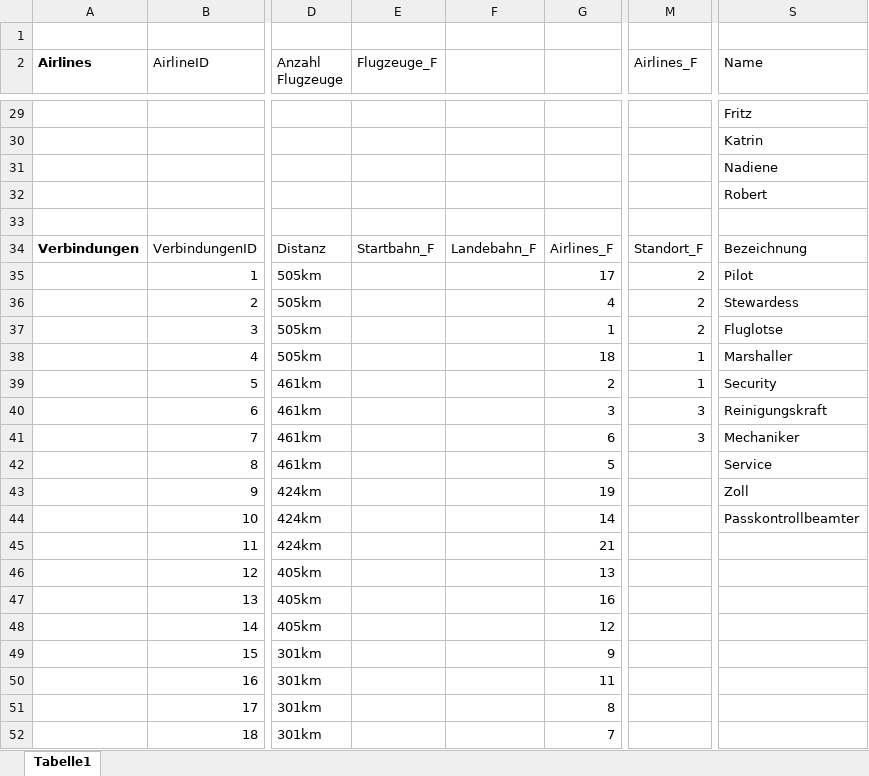
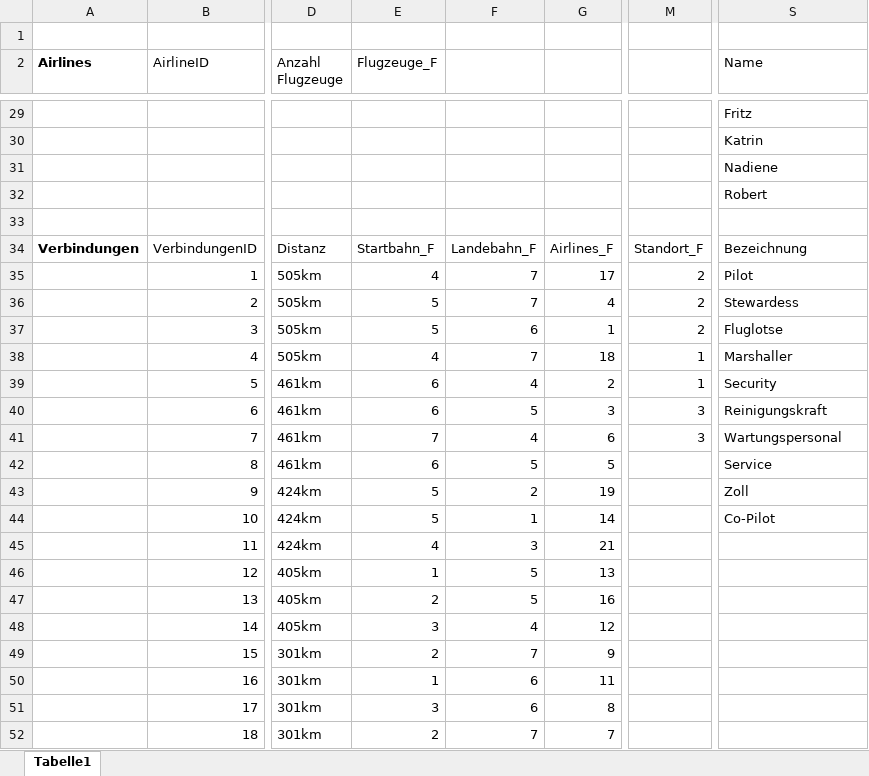
Before and after one commit to EnekoRV/Datenbanken, an Excel workbook: Flughafen.xlsx, sheet Tabelle1, drawn as a sheet; only a part is shown, gaps mark what is left out; values as stored, in another font and other column widths than the file's, no borders; the diff covers the shown part only; the diff names each change by its address in the sheet, - before the commit and + after, or states it on an @@ line.

```diff
--- a/Flughafen.xlsx (sheet Tabelle1)
+++ b/Flughafen.xlsx (sheet Tabelle1)
-M2: Airlines_F
+M2: (empty)
-E35 (Flugzeuge_F): (empty)
+E35 (Flugzeuge_F): 4
-F35:F36: (empty)
+F35:F36: 7
-E36:E37 (Flugzeuge_F): (empty)
+E36:E37 (Flugzeuge_F): 5
-F37: (empty)
+F37: 6
-E38 (Flugzeuge_F): (empty)
+E38 (Flugzeuge_F): 4
-F38: (empty)
+F38: 7
-E39:E40 (Flugzeuge_F): (empty)
+E39:E40 (Flugzeuge_F): 6
-F39: (empty)
+F39: 4
-F40: (empty)
+F40: 5
-E41 (Flugzeuge_F): (empty)
+E41 (Flugzeuge_F): 7
-F41: (empty)
+F41: 4
-S41 (Name): Mechaniker
+S41 (Name): Wartungspersonal
-E42 (Flugzeuge_F): (empty)
+E42 (Flugzeuge_F): 6
-F42: (empty)
+F42: 5
-E43:E44 (Flugzeuge_F): (empty)
+E43:E44 (Flugzeuge_F): 5
-F43: (empty)
+F43: 2
-F44: (empty)
+F44: 1
-S44 (Name): Passkontrollbeamter
+S44 (Name): Co-Pilot
-E45 (Flugzeuge_F): (empty)
+E45 (Flugzeuge_F): 4
-F45: (empty)
+F45: 3
-E46 (Flugzeuge_F): (empty)
+E46 (Flugzeuge_F): 1
-F46:F47: (empty)
+F46:F47: 5
-E47 (Flugzeuge_F): (empty)
+E47 (Flugzeuge_F): 2
-E48 (Flugzeuge_F): (empty)
+E48 (Flugzeuge_F): 3
-F48: (empty)
+F48: 4
-E49 (Flugzeuge_F): (empty)
+E49 (Flugzeuge_F): 2
-F49: (empty)
+F49: 7
-E50 (Flugzeuge_F): (empty)
+E50 (Flugzeuge_F): 1
-F50:F51: (empty)
+F50:F51: 6
-E51 (Flugzeuge_F): (empty)
+E51 (Flugzeuge_F): 3
-E52 (Flugzeuge_F): (empty)
+E52 (Flugzeuge_F): 2
-F52: (empty)
+F52: 7
```
Also changed, not shown: 55 edited cells elsewhere in this sheet.
